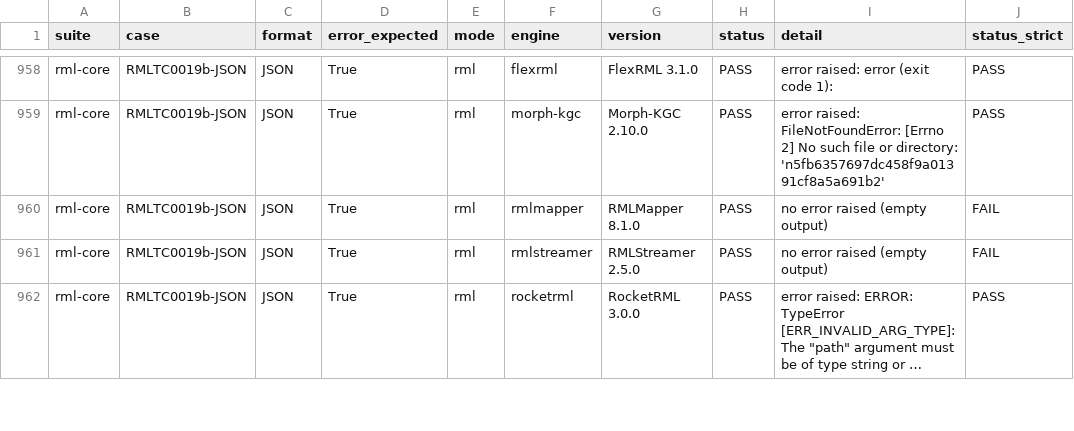
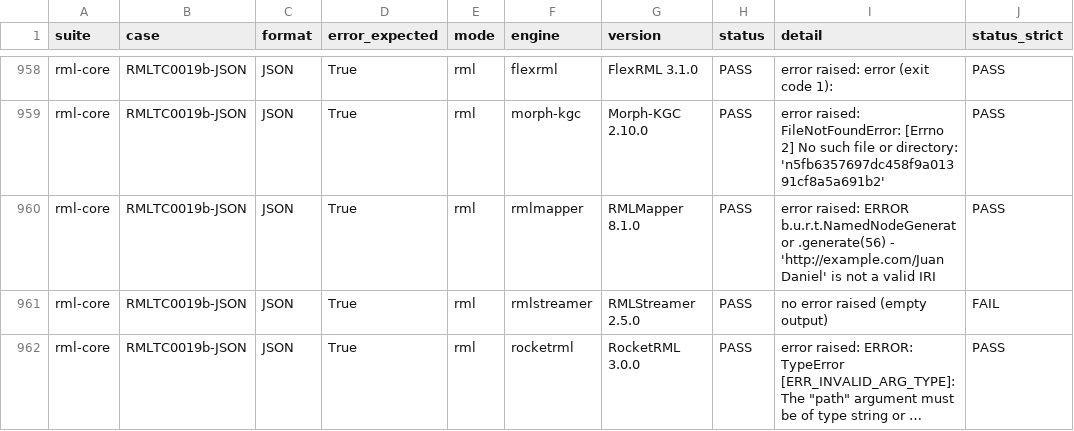
Before and after one commit to sparql-generate/kgc-bench, a CSV file: results/conformance.csv, drawn as a sheet; only a part is shown, gaps mark what is left out; long unchanged cells end in …; the diff covers the shown part only.

Commit message:
Conformance of RMLMapper 8.1.0 rerun with --strict on the cases that expect an error: RMLTC0023c-JSON passes (rml-core 43/76), RMLTC0019b-JSON and the RMLTC0002c cases pass in the strict status too; RMLSTC0006a on PostgreSQL

```diff
--- a/results/conformance.csv
+++ b/results/conformance.csv
@@ -959,3 +959,3 @@ rml-core,RMLTC0019b-JSON,JSON,True,rml,flexrml,FlexRML 3.1.0,PASS,error raised:
 rml-core,RMLTC0019b-JSON,JSON,True,rml,morph-kgc,Morph-KGC 2.10.0,PASS,error raised: FileNotFoundError: [Errno 2] No such file or directory: 'n5fb6357697dc458f9a01391cf8a5a691b2',PASS
-rml-core,RMLTC0019b-JSON,JSON,True,rml,rmlmapper,RMLMapper 8.1.0,PASS,no error raised (empty output),FAIL
+rml-core,RMLTC0019b-JSON,JSON,True,rml,rmlmapper,RMLMapper 8.1.0,PASS,error raised: ERROR b.u.r.t.NamedNodeGenerator          .generate(56) - 'http://example.com/Juan Daniel' is not a valid IRI,PASS
 rml-core,RMLTC0019b-JSON,JSON,True,rml,rmlstreamer,RMLStreamer 2.5.0,PASS,no error raised (empty output),FAIL
```
Also changed, not shown: 15 edited cells elsewhere in this file.
